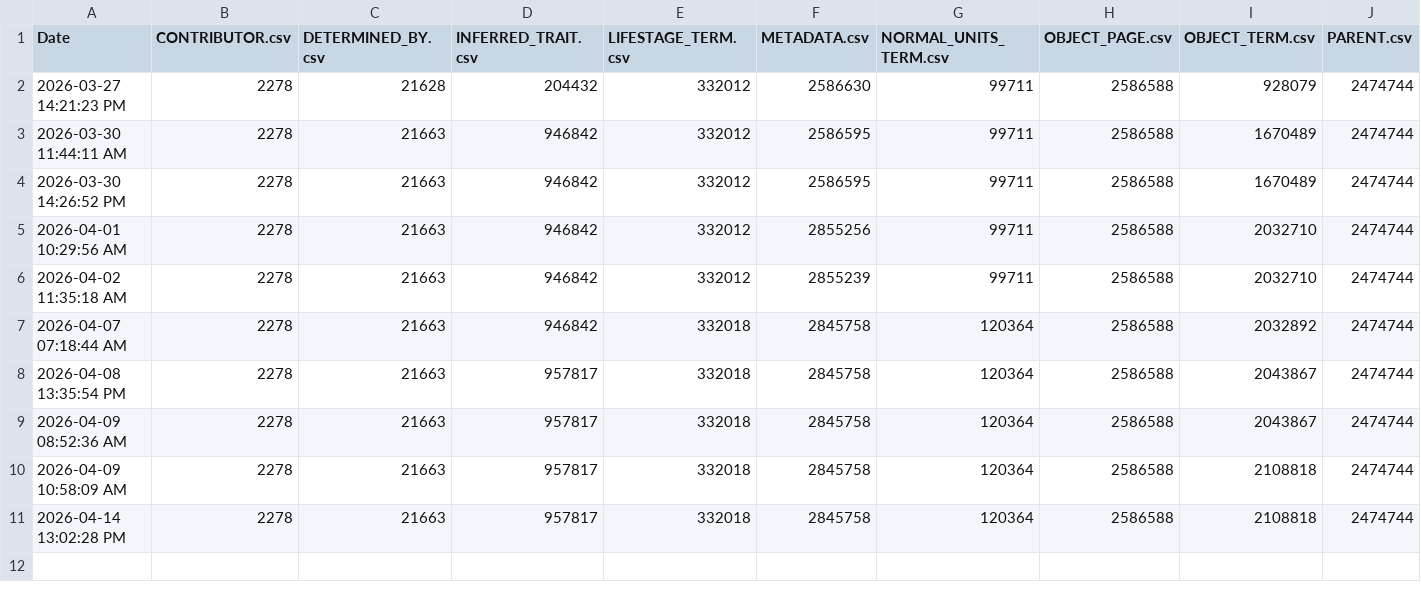
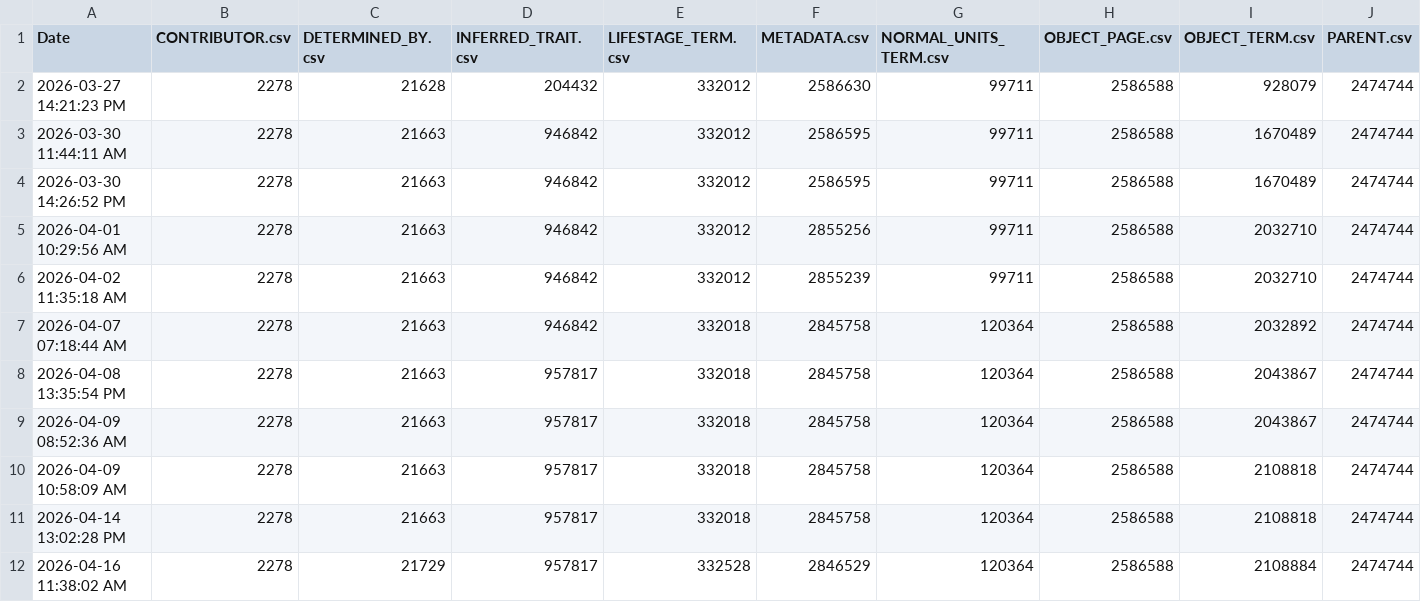
Before and after one commit to eliagbayani/eol_php8_code, a TSV file: applications/content_server/neo4j_stats/combined_CSVs.tsv, drawn as a sheet; only a part is shown; rows hold the shown columns only; the diff names each change by its address in the sheet, - before the commit and + after, or states it on an @@ line.

Commit message:
resources stats

```diff
--- a/applications/content_server/neo4j_stats/combined_CSVs.tsv
+++ b/applications/content_server/neo4j_stats/combined_CSVs.tsv
+row 12: 2026-04-16 11:38:02 AM | 2278 | 21729 | 957817 | 332528 | 2846529 | 120364 | 2586588 | 2108884 | 2474744
```
Also changed, not shown: applications/content_server/neo4j_stats/Brazilian_Flora_TraitBank_1_0_csv.tsv, applications/content_server/neo4j_stats/GloBI_TraitBank_1_0_csv.tsv, 7 other files.
